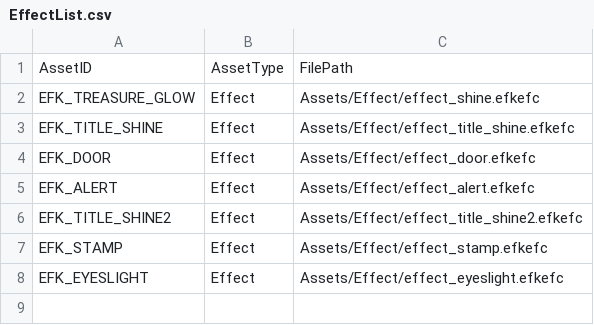
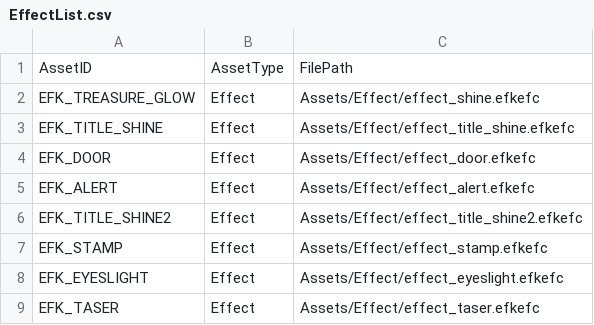
Before and after one commit to IwaiShogo/DirectX_3D_Base, a CSV file: DirectX_3D_Base/Assets/CSV/EffectList.csv, drawn as a sheet.

```diff
--- a/DirectX_3D_Base/Assets/CSV/EffectList.csv
+++ b/DirectX_3D_Base/Assets/CSV/EffectList.csv
@@ -8 +8,2 @@ EFK_STAMP,Effect,Assets/Effect/effect_stamp.efkefc
 EFK_EYESLIGHT,Effect,Assets/Effect/effect_eyeslight.efkefc
+EFK_TASER,Effect,Assets/Effect/effect_taser.efkefc
```
Also changed, not shown: 9 other files.
